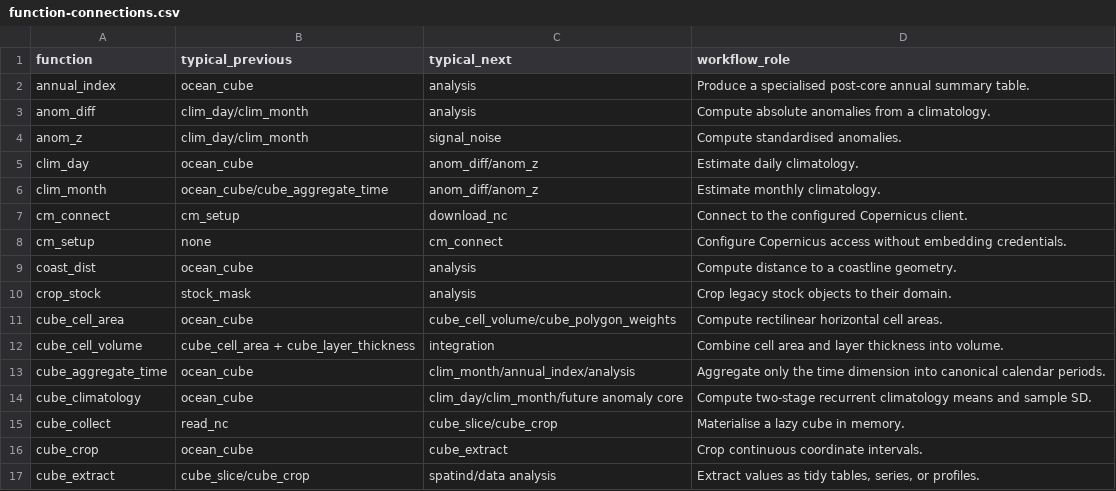
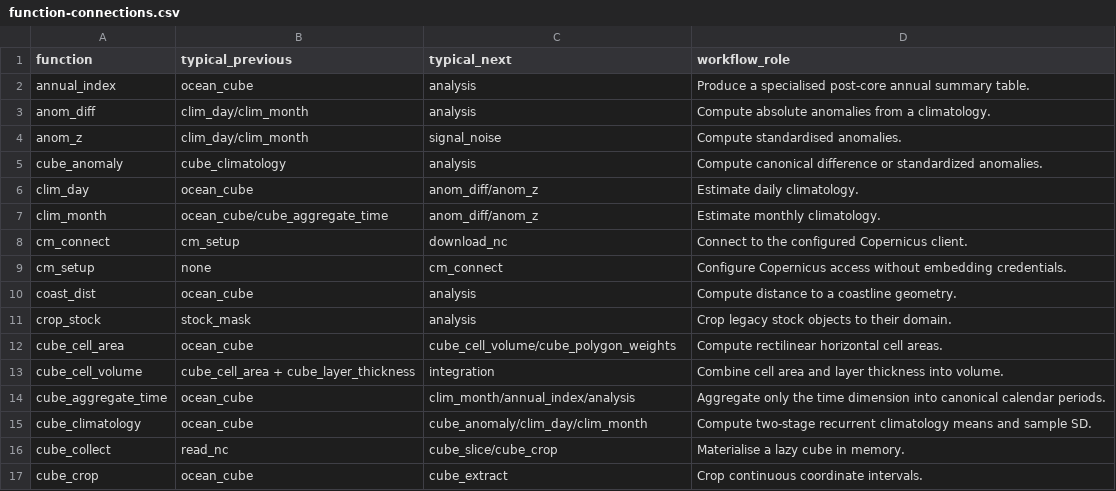
Before and after one commit to qselmer/oceancube, a CSV file: handbook/tables/function-connections.csv, drawn as a sheet; only a part is shown; the shorter side is filled out with more unchanged rows.

```diff
--- a/handbook/tables/function-connections.csv
+++ b/handbook/tables/function-connections.csv
@@ -4,2 +4,3 @@
 "anom_z","clim_day/clim_month","signal_noise","Compute standardised anomalies."
+"cube_anomaly","cube_climatology","analysis","Compute canonical difference or standardized anomalies."
 "clim_day","ocean_cube","anom_diff/anom_z","Estimate daily climatology."
@@ -13,3 +14,3 @@
 "cube_aggregate_time","ocean_cube","clim_month/annual_index/analysis","Aggregate only the time dimension into canonical calendar periods."
-"cube_climatology","ocean_cube","clim_day/clim_month/future anomaly core","Compute two-stage recurrent climatology means and sample SD."
+"cube_climatology","ocean_cube","cube_anomaly/clim_day/clim_month","Compute two-stage recurrent climatology means and sample SD."
 "cube_collect","read_nc","cube_slice/cube_crop","Materialise a lazy cube in memory."
```
Also changed, not shown: handbook/tables/backend-support.csv, handbook/tables/dimension-effects.csv, 26 other files.
